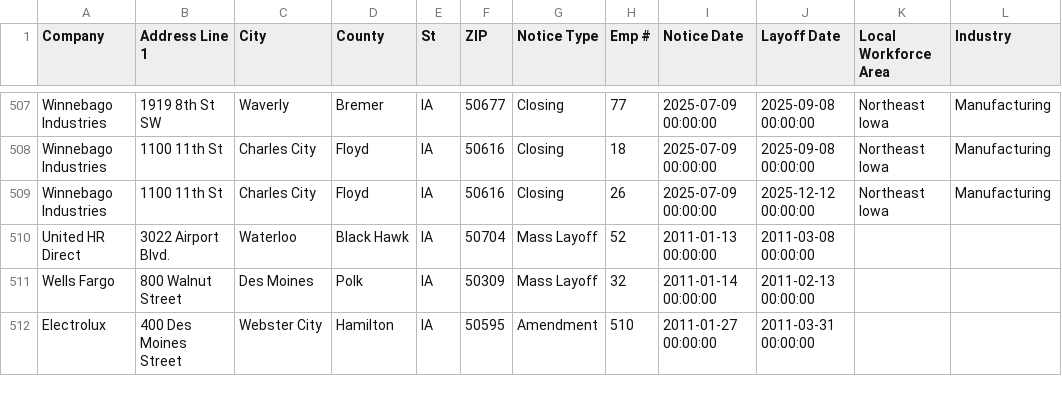
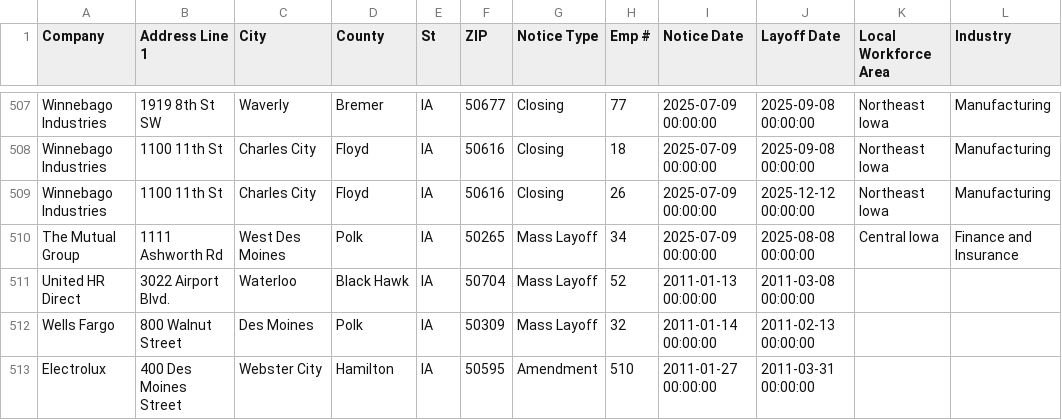
Before and after one commit to qu-genesis/github-action-class-nicar, a CSV file: data/ia.csv, drawn as a sheet; only a part is shown, gaps mark what is left out.

```diff
--- a/data/ia.csv
+++ b/data/ia.csv
@@ -509,2 +509,3 @@ Winnebago Industries,1100 11th St ,Charles City,Floyd,IA,50616,Closing ,18,2025-
 Winnebago Industries,1100 11th St ,Charles City,Floyd,IA,50616,Closing ,26,2025-07-09 00:00:00,2025-12-12 00:00:00,Northeast Iowa ,Manufacturing,,,,,,,,,,,,,,
+The Mutual Group,1111 Ashworth Rd,West Des Moines,Polk,IA,50265,Mass Layoff,34,2025-07-09 00:00:00,2025-08-08 00:00:00,Central Iowa,Finance and Insurance ,,,,,,,,,,,,,,
 United HR Direct,3022 Airport Blvd.,Waterloo,Black Hawk,IA,50704,Mass Layoff,52,2011-01-13 00:00:00,2011-03-08 00:00:00
```
